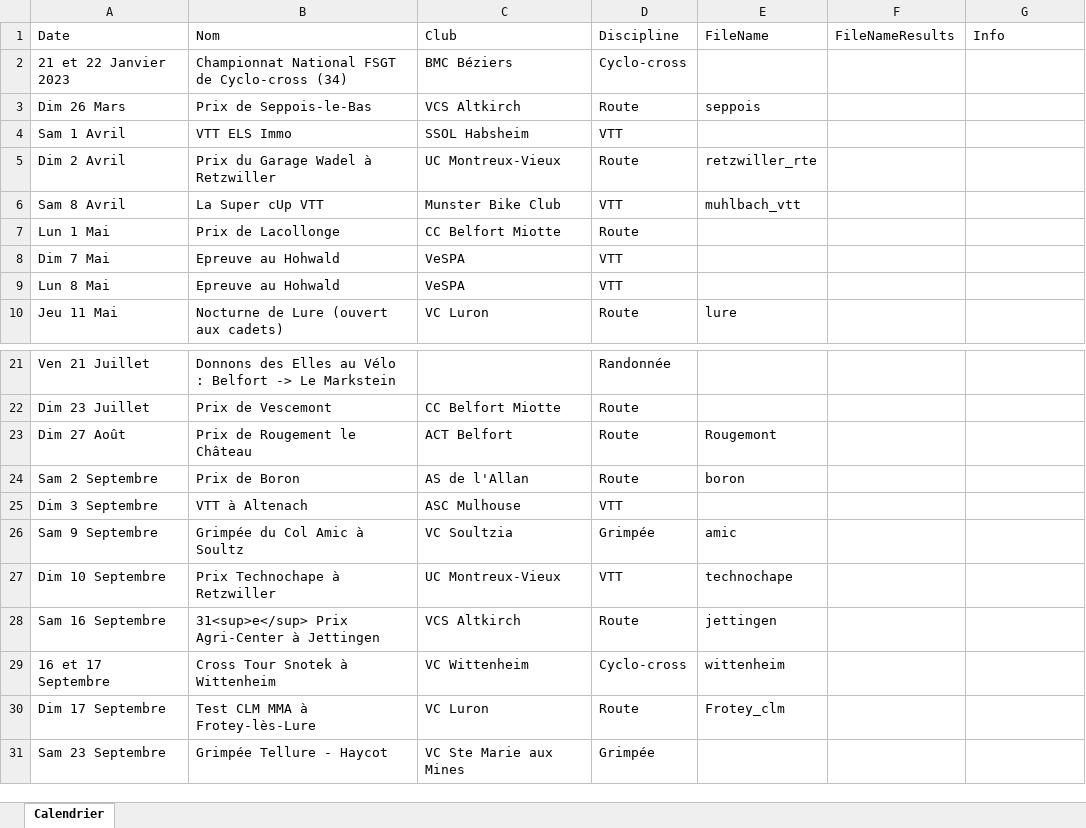
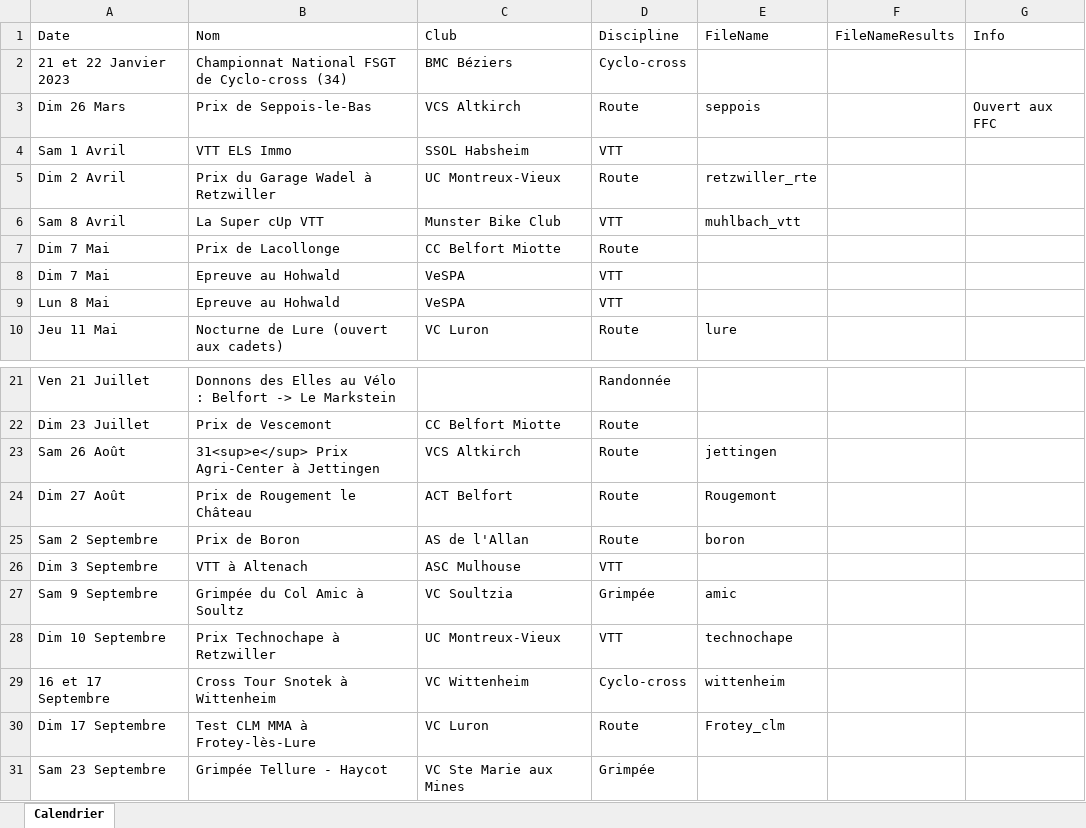
Before and after one commit to FlorianKohler/68-FSGT-Cyclisme-Alsace, an Excel workbook: Calendrier.xlsx, sheet Calendrier, drawn as a sheet; only a part is shown, gaps mark what is left out; values as stored, in another font and other column widths than the file's, no borders; removed rows and columns are numbered as before the commit, all else as after; the diff names each change by its address in the sheet, - before the commit and + after, or states it on an @@ line.

```diff
--- a/Calendrier.xlsx (sheet Calendrier)
+++ b/Calendrier.xlsx (sheet Calendrier)
-G3 (Info): (empty)
+G3 (Info): Ouvert aux FFC
-A7 (Date): Lun 1 Mai
+A7 (Date): Dim 7 Mai
+row 23: Sam 26 Août | 31<sup>e</sup> Prix Agri-Center à Jettingen | VCS Altkirch | Route | jettingen
-row 28: Sam 16 Septembre | 31<sup>e</sup> Prix Agri-Center à Jettingen | VCS Altkirch | Route | jettingen
```
Also changed, not shown: 3 other files.
